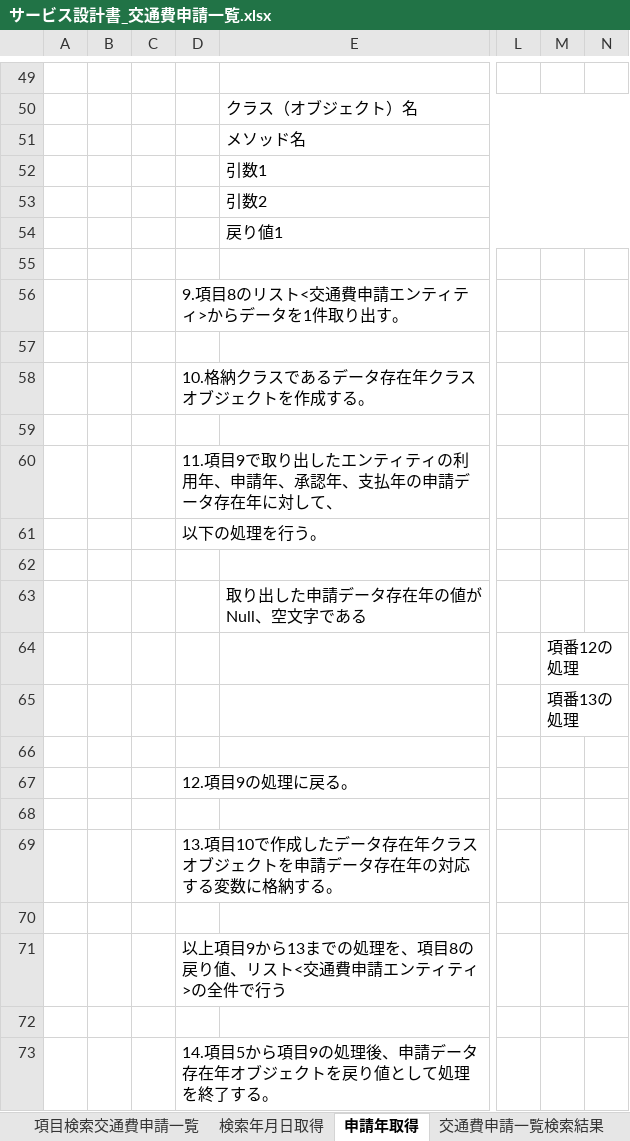
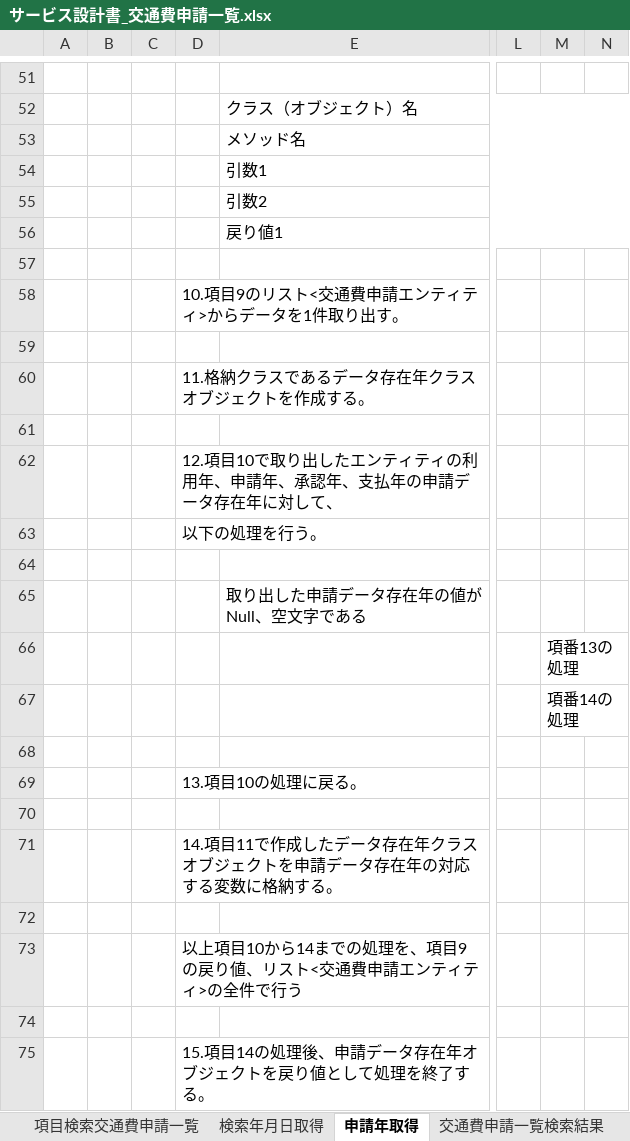
Before and after one commit to aug-ks/Internal-System-Development-2024, an Excel workbook: 交通費申請一覧機能/設計書/サービス設計書_交通費申請一覧.xlsx, sheet 申請年取得, drawn as a sheet; only a part is shown, gaps mark what is left out; values as stored, in another font and other column widths than the file's, no borders; addresses are those after the commit; the diff covers the shown part only; the diff names each change by its address in the sheet, - before the commit and + after, or states it on an @@ line.

Commit message:
交通費申請一覧画面の2024年9月30日のメールでアドバイスいただいた修正点の修正作業 〇Excelの目盛線（グリッド線）の非表示
・指示されたサイト（https://www.fielding.co.jp/column/Excel/202302_01/）を参考にし、Excel（LibreOffice）の目盛線を非表示にする
・不要な罫線を削除
・データアクセス設計書や基底クラスの設計書にも同様の処理を適用

〇サービス設計書「交通費申請一覧」の修正

・（繰り返し処理部分の明確化）
・申請年取得の処理において、「Falseの場合」の処理が不明瞭なので、項番7の処理実行か、メソッド終了かを明確に記載

残りは下書き作成や不明点の質問作業を行いました。
2024年10月1日

```diff
--- a/交通費申請一覧機能/設計書/サービス設計書_交通費申請一覧.xlsx (sheet 申請年取得)
+++ b/交通費申請一覧機能/設計書/サービス設計書_交通費申請一覧.xlsx (sheet 申請年取得)
-D58: 9.項目8のリスト<交通費申請エンティティ>からデータを1件取り出す。
+D58: 10.項目9のリスト<交通費申請エンティティ>からデータを1件取り出す。
-D60: 10.格納クラスであるデータ存在年クラスオブジェクトを作成する。
+D60: 11.格納クラスであるデータ存在年クラスオブジェクトを作成する。
-D62: 11.項目9で取り出…
+D62: 12.項目10で取り出…
-M66: 項番12の処理
+M66: 項番13の処理
-M67: 項番13の処理
+M67: 項番14の処理
-D69: 12.項目9の処理に戻る。
+D69: 13.項目10の処理に戻る。
-D71: 13.項目10で作成し…
+D71: 14.項目11で作成し…
-D73: 以上項目9から13までの処理を、項目8の戻り値…
+D73: 以上項目10から14までの処理を、項目9の戻り値…
-D75: 14.項目5から項目9の処理後、申請データ存在年オブジェクトを戻り値として処理を終了する。
+D75: 15.項目14の処理後、申請データ存在年オブジェクトを戻り値として処理を終了する。
```
Also changed, not shown: 2 added rows and 5 edited cells elsewhere in this sheet, sheet 初期表示データ取得交通費申請一覧, 交通費申請一覧機能/設計書/コントローラ基底クラス_設計書.xlsx, 交通費申請一覧機能/設計書/サービス基底設計書_サービス基底クラス.xlsx, 7 other files.
